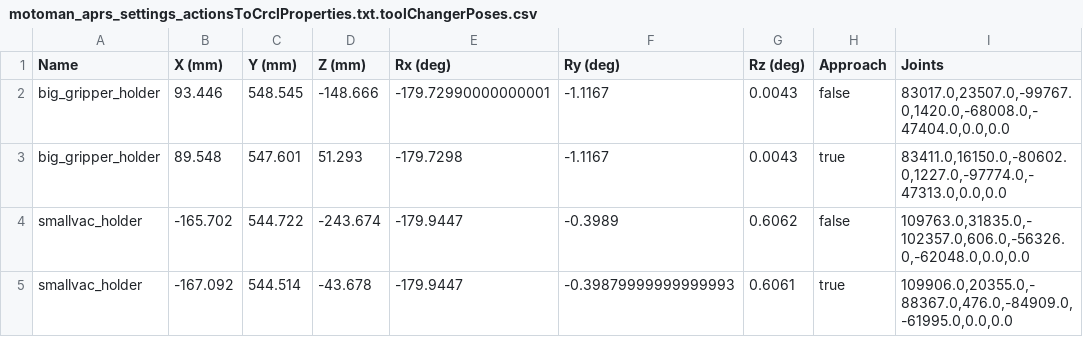
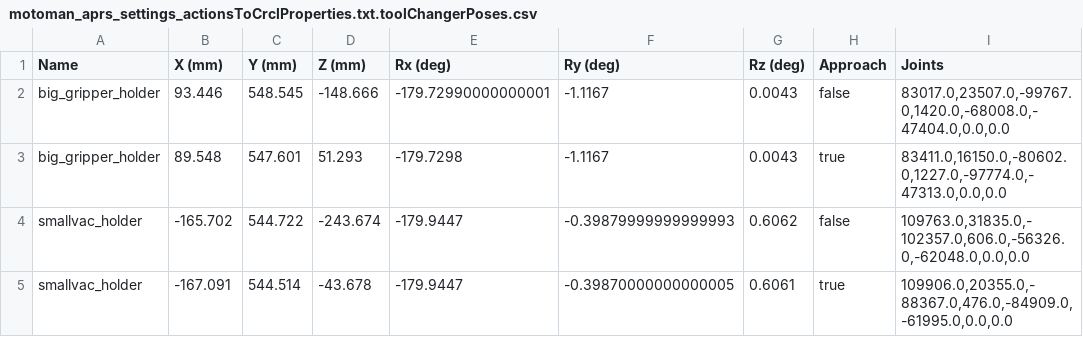
Before and after one commit to wshackle/aprs-framework, a CSV file: example_settings/fanuc_motoman_multi_system_settings/motoman/motoman_aprs_settings_actionsToCrclProperties.txt.toolChangerPoses.csv, drawn as a sheet.

```diff
--- a/example_settings/fanuc_motoman_multi_system_settings/motoman/motoman_aprs_settings_actionsToCrclProperties.txt.toolChangerPoses.csv
+++ b/example_settings/fanuc_motoman_multi_system_settings/motoman/motoman_aprs_settings_actionsToCrclProperties.txt.toolChangerPoses.csv
@@ -3,3 +3,3 @@ big_gripper_holder,93.446,548.545,-148.666,-179.72990000000001,-1.1167,0.0043,fa
 big_gripper_holder,89.548,547.601,51.293,-179.7298,-1.1167,0.0043,true,"83411.0,16150.0,-80602.0,1227.0,-97774.0,-47313.0,0.0,0.0"
-smallvac_holder,-165.702,544.722,-243.674,-179.9447,-0.3989,0.6062,false,"109763.0,31835.0,-102357.0,606.0,-56326.0,-62048.0,0.0,0.0"
-smallvac_holder,-167.092,544.514,-43.678,-179.9447,-0.39879999999999993,0.6061,true,"109906.0,20355.0,-88367.0,476.0,-84909.0,-61995.0,0.0,0.0"
+smallvac_holder,-165.702,544.722,-243.674,-179.9447,-0.39879999999999993,0.6062,false,"109763.0,31835.0,-102357.0,606.0,-56326.0,-62048.0,0.0,0.0"
+smallvac_holder,-167.091,544.514,-43.678,-179.9447,-0.39870000000000005,0.6061,true,"109906.0,20355.0,-88367.0,476.0,-84909.0,-61995.0,0.0,0.0"
```
Also changed, not shown: example_settings/fanuc_motoman_multi_system_settings/motoman/motoman_aprs_settings_actionsToCrclProperties.txt.toolHolderContents.csv, netbeans_run_user_home/trigger_log.csv, 14 other files.
